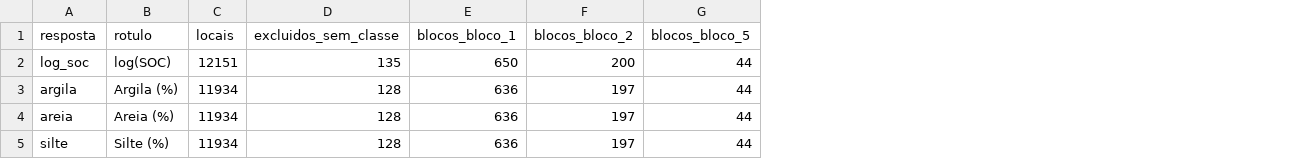
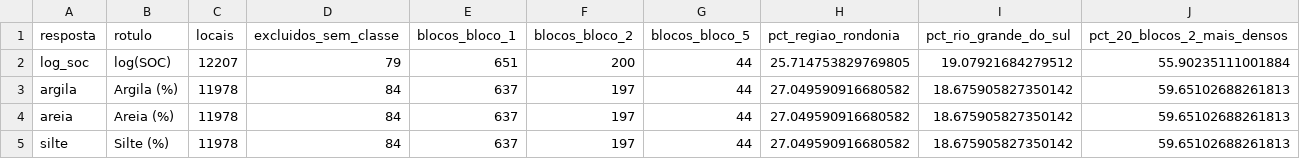
Before and after one commit to fcoliveira-utfpr/climate_for_soil, a CSV file: corelacao/resultados/tabelas/amostra.csv, drawn as a sheet; the diff names each change by its address in the sheet, - before the commit and + after, or states it on an @@ line.

```diff
--- a/corelacao/resultados/tabelas/amostra.csv
+++ b/corelacao/resultados/tabelas/amostra.csv
+column H (pct_regiao_rondonia), rows 2-5: 25.714753829769805 | 27.049590916680582 | 27.049590916680582 | 27.049590916680582
+column I (pct_rio_grande_do_sul), rows 2-5: 19.07921684279512 | 18.675905827350142 | 18.675905827350142 | 18.675905827350142
+column J (pct_20_blocos_2_mais_densos), rows 2-5: 55.90235111001884 | 59.65102688261813 | 59.65102688261813 | 59.65102688261813
-C2 (locais): 12151
+C2 (locais): 12207
-D2 (excluidos_sem_classe): 135
+D2 (excluidos_sem_classe): 79
-E2 (blocos_bloco_1): 650
+E2 (blocos_bloco_1): 651
-C3:C5 (locais): 11934
+C3:C5 (locais): 11978
-D3:D5 (excluidos_sem_classe): 128
+D3:D5 (excluidos_sem_classe): 84
-E3:E5 (blocos_bloco_1): 636
+E3:E5 (blocos_bloco_1): 637
```
Also changed, not shown: corelacao/resultados/tabelas/classes.csv, corelacao/resultados/tabelas/desempenho.csv, 9 other files.
